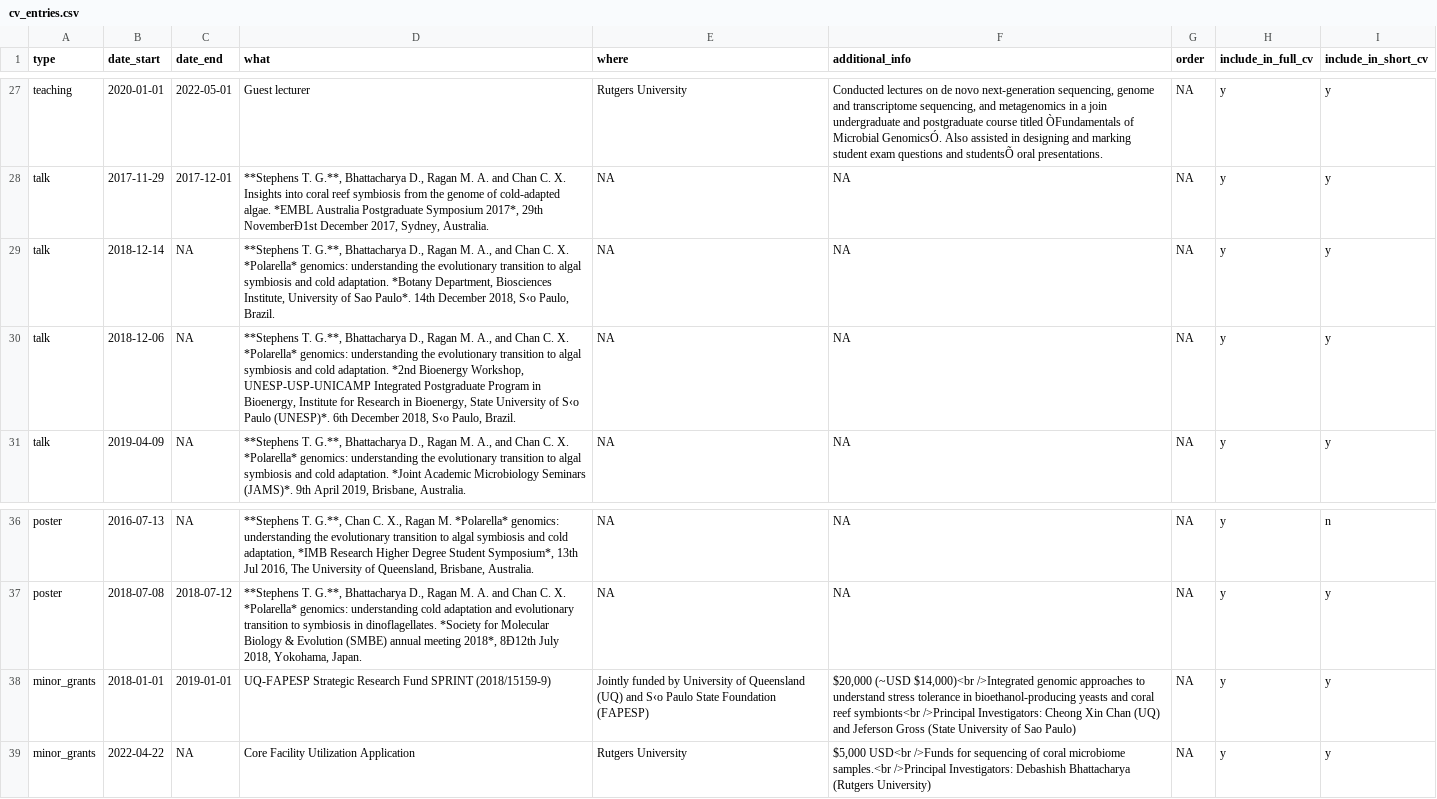
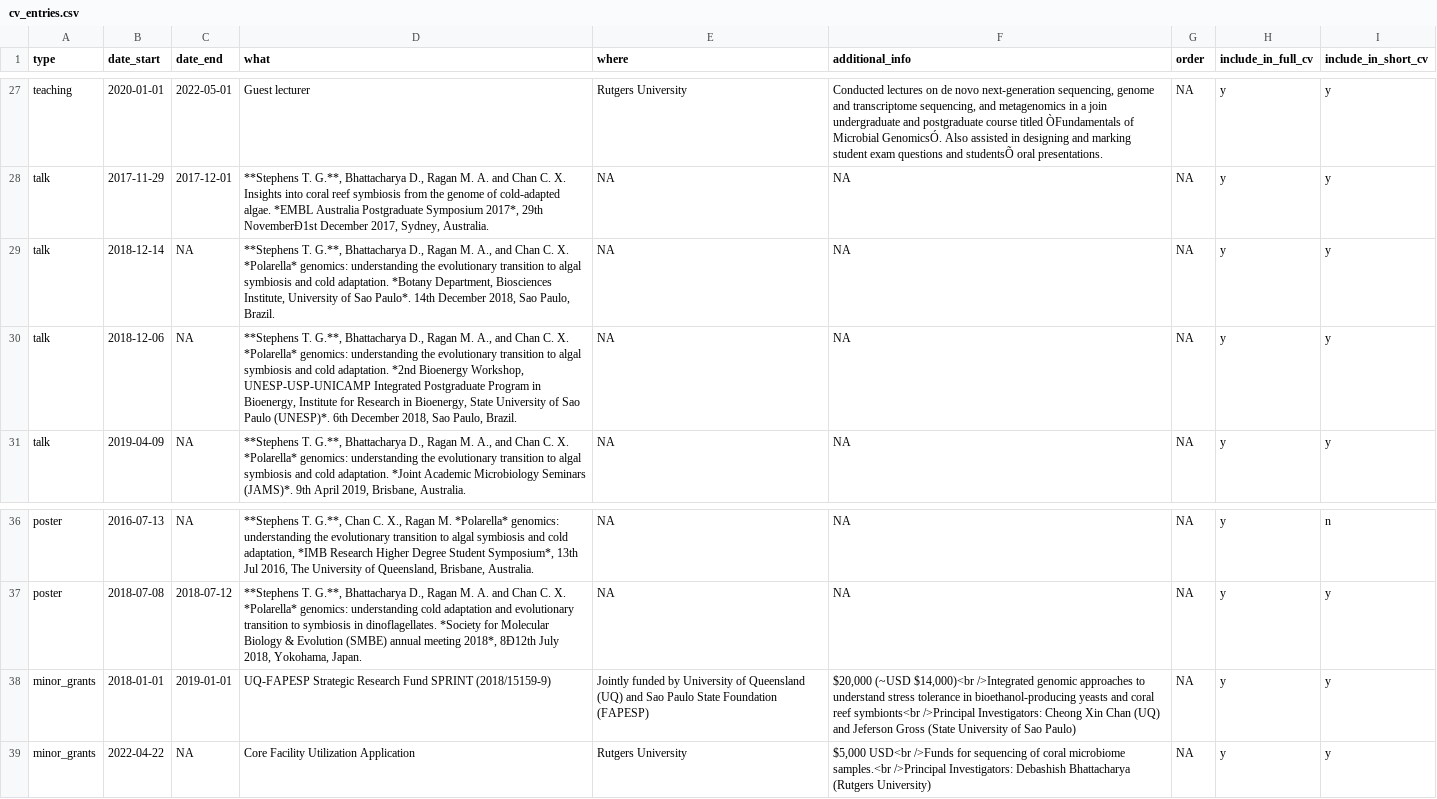
Before and after one commit to TimothyStephens/timothystephens.github.io, a CSV file: cv_entries.csv, drawn as a sheet; only a part is shown, gaps mark what is left out.

```diff
--- a/cv_entries.csv
+++ b/cv_entries.csv
@@ -28,4 +28,4 @@ teaching,2020-01-01,2022-05-01,Guest lecturer,Rutgers University,"Conducted lect
 talk,2017-11-29,2017-12-01,"**Stephens T. G.**, Bhattacharya D., Ragan M. A. and Chan C. X. Insights into coral reef symbiosis from the genome of cold-adapted algae. *EMBL Australia Postgraduate Symposium 2017*, 29th NovemberÐ1st December 2017, Sydney, Australia.",NA,NA,NA,y,y
-talk,2018-12-14,NA,"**Stephens T. G.**, Bhattacharya D., Ragan M. A., and Chan C. X. *Polarella* genomics: understanding the evolutionary transition to algal symbiosis and cold adaptation. *Botany Department, Biosciences Institute, University of Sao Paulo*. 14th December 2018, S‹o Paulo, Brazil.",NA,NA,NA,y,y
-talk,2018-12-06,NA,"**Stephens T. G.**, Bhattacharya D., Ragan M. A., and Chan C. X. *Polarella* genomics: understanding the evolutionary transition to algal symbiosis and cold adaptation. *2nd Bioenergy Workshop, UNESP-USP-UNICAMP Integrated Postgraduate Program in Bioenergy, Institute for Research in Bioenergy, State University of S‹o Paulo (UNESP)*. 6th December 2018, S‹o Paulo, Brazil.",NA,NA,NA,y,y
+talk,2018-12-14,NA,"**Stephens T. G.**, Bhattacharya D., Ragan M. A., and Chan C. X. *Polarella* genomics: understanding the evolutionary transition to algal symbiosis and cold adaptation. *Botany Department, Biosciences Institute, University of Sao Paulo*. 14th December 2018, Sao Paulo, Brazil.",NA,NA,NA,y,y
+talk,2018-12-06,NA,"**Stephens T. G.**, Bhattacharya D., Ragan M. A., and Chan C. X. *Polarella* genomics: understanding the evolutionary transition to algal symbiosis and cold adaptation. *2nd Bioenergy Workshop, UNESP-USP-UNICAMP Integrated Postgraduate Program in Bioenergy, Institute for Research in Bioenergy, State University of Sao Paulo (UNESP)*. 6th December 2018, Sao Paulo, Brazil.",NA,NA,NA,y,y
 talk,2019-04-09,NA,"**Stephens T. G.**, Bhattacharya D., Ragan M. A., and Chan C. X. *Polarella* genomics: understanding the evolutionary transition to algal symbiosis and cold adaptation. *Joint Academic Microbiology Seminars (JAMS)*. 9th April 2019, Brisbane, Australia.",NA,NA,NA,y,y
@@ -37,3 +37,3 @@ poster,2016-07-13,NA,"**Stephens T. G.**, Chan C. X., Ragan M. *Polarella* genom
 poster,2018-07-08,2018-07-12,"**Stephens T. G.**, Bhattacharya D., Ragan M. A. and Chan C. X. *Polarella* genomics: understanding cold adaptation and evolutionary transition to symbiosis in dinoflagellates. *Society for Molecular Biology & Evolution (SMBE) annual meeting 2018*, 8Ð12th July 2018, Yokohama, Japan.",NA,NA,NA,y,y
-minor_grants,2018-01-01,2019-01-01,UQ-FAPESP Strategic Research Fund SPRINT (2018/15159-9),Jointly funded by University of Queensland (UQ) and S‹o Paulo State Foundation (FAPESP),"$20,000 (~USD $14,000)<br />Integrated genomic approaches to understand stress tolerance in bioethanol-producing yeasts and coral reef symbionts<br />Principal Investigators: Cheong Xin Chan (UQ) and Jeferson Gross (State University of Sao Paulo)",NA,y,y
+minor_grants,2018-01-01,2019-01-01,UQ-FAPESP Strategic Research Fund SPRINT (2018/15159-9),Jointly funded by University of Queensland (UQ) and Sao Paulo State Foundation (FAPESP),"$20,000 (~USD $14,000)<br />Integrated genomic approaches to understand stress tolerance in bioethanol-producing yeasts and coral reef symbionts<br />Principal Investigators: Cheong Xin Chan (UQ) and Jeferson Gross (State University of Sao Paulo)",NA,y,y
 minor_grants,2022-04-22,NA,Core Facility Utilization Application ,Rutgers University,"$5,000 USD<br />Funds for sequencing of coral microbiome samples.<br />Principal Investigators: Debashish Bhattacharya (Rutgers University)",NA,y,y
```
Also changed, not shown: publications.csv, 15 other files.
